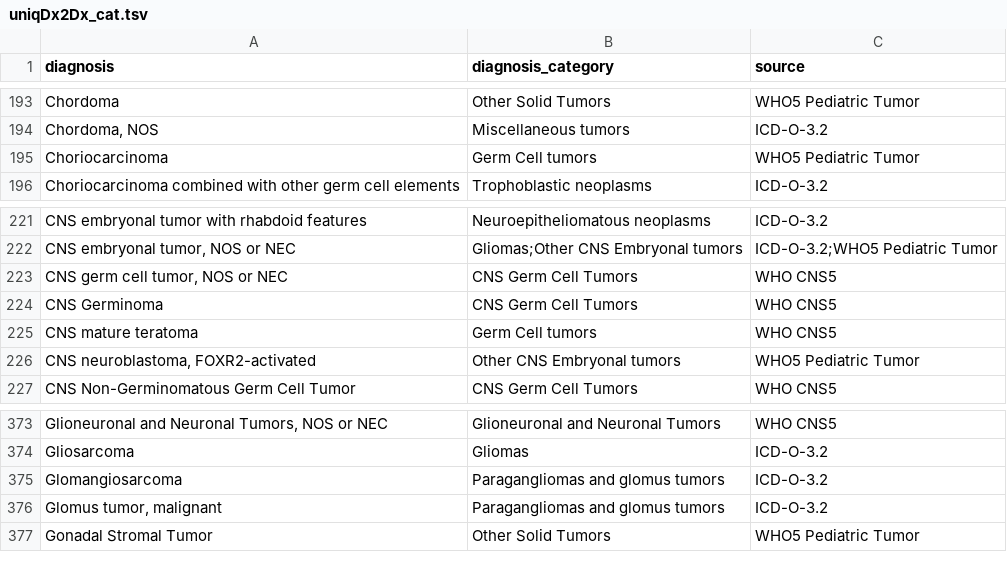
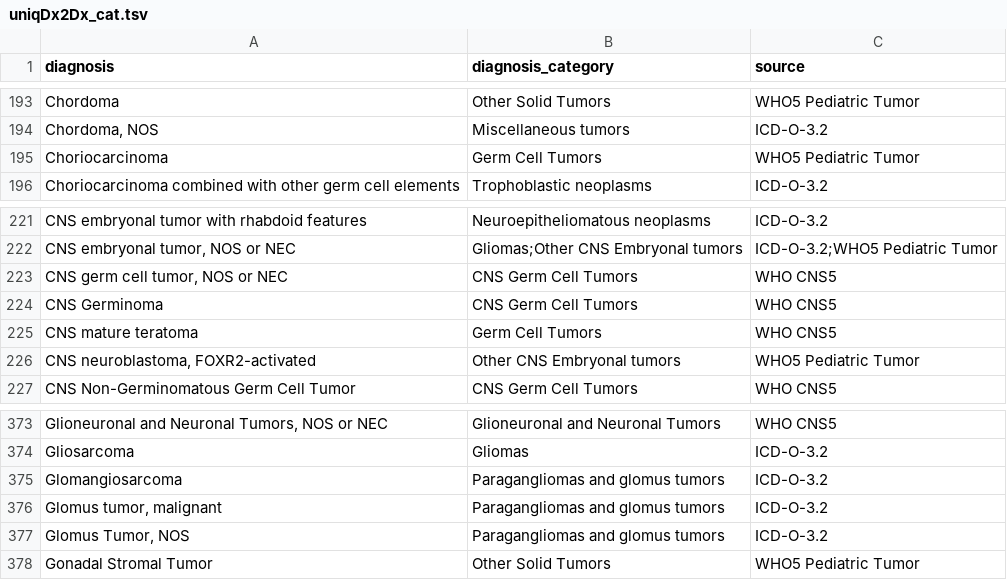
Before and after one commit to CBIIT/ChildhoodCancerDataInitiative-Prefect_Pipeline, a TSV file: docs/uniqDx2Dx_cat.tsv, drawn as a sheet; only a part is shown, gaps mark what is left out.

Commit message:
Update uniqDx2Dx_cat.tsv

```diff
--- a/docs/uniqDx2Dx_cat.tsv
+++ b/docs/uniqDx2Dx_cat.tsv
@@ -194,3 +194,3 @@ Chordoma	Other Solid Tumors	WHO5 Pediatric Tumor
 Chordoma, NOS	Miscellaneous tumors	ICD-O-3.2
-Choriocarcinoma	Germ Cell tumors	WHO5 Pediatric Tumor
+Choriocarcinoma	Germ Cell Tumors	WHO5 Pediatric Tumor
 Choriocarcinoma combined with other germ cell elements	Trophoblastic neoplasms	ICD-O-3.2
@@ -224,3 +224,3 @@ CNS germ cell tumor, NOS or NEC	CNS Germ Cell Tumors	WHO CNS5
 CNS Germinoma	CNS Germ Cell Tumors	WHO CNS5
-CNS mature teratoma	Germ Cell tumors	WHO CNS5
+CNS mature teratoma	Germ Cell Tumors	WHO CNS5
 CNS neuroblastoma, FOXR2-activated	Other CNS Embryonal tumors	WHO5 Pediatric Tumor
@@ -376,2 +376,3 @@ Glomangiosarcoma	Paragangliomas and glomus tumors	ICD-O-3.2
 Glomus tumor, malignant	Paragangliomas and glomus tumors	ICD-O-3.2
+Glomus Tumor, NOS	Paragangliomas and glomus tumors	ICD-O-3.2
 Gonadal Stromal Tumor	Other Solid Tumors	WHO5 Pediatric Tumor
```
